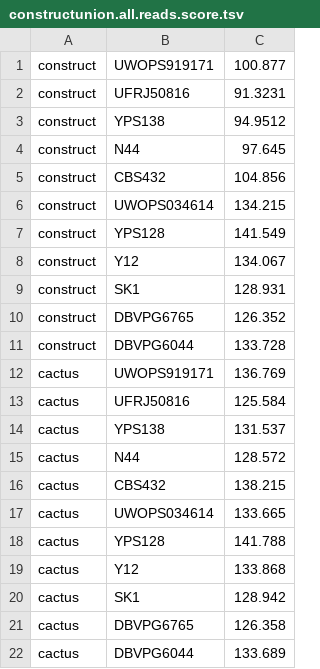
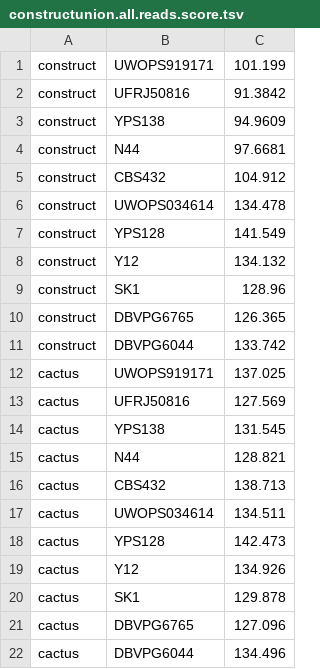
Before and after one commit to jmonlong/manu-vgsv, a TSV file: figures/data/constructunion.all.reads.score.tsv, drawn as a sheet.

```diff
--- a/figures/data/constructunion.all.reads.score.tsv
+++ b/figures/data/constructunion.all.reads.score.tsv
@@ -1,22 +1,22 @@
-construct	UWOPS919171	100.877
-construct	UFRJ50816	91.3231
-construct	YPS138	94.9512
-construct	N44	97.645
-construct	CBS432	104.856
-construct	UWOPS034614	134.215
+construct	UWOPS919171	101.199
+construct	UFRJ50816	91.3842
+construct	YPS138	94.9609
+construct	N44	97.6681
+construct	CBS432	104.912
+construct	UWOPS034614	134.478
 construct	YPS128	141.549
-construct	Y12	134.067
-construct	SK1	128.931
-construct	DBVPG6765	126.352
-construct	DBVPG6044	133.728
-cactus	UWOPS919171	136.769
-cactus	UFRJ50816	125.584
-cactus	YPS138	131.537
-cactus	N44	128.572
-cactus	CBS432	138.215
-cactus	UWOPS034614	133.665
-cactus	YPS128	141.788
-cactus	Y12	133.868
-cactus	SK1	128.942
-cactus	DBVPG6765	126.358
-cactus	DBVPG6044	133.689
+construct	Y12	134.132
+construct	SK1	128.96
+construct	DBVPG6765	126.365
+construct	DBVPG6044	133.742
+cactus	UWOPS919171	137.025
+cactus	UFRJ50816	127.569
+cactus	YPS138	131.545
+cactus	N44	128.821
+cactus	CBS432	138.713
+cactus	UWOPS034614	134.511
+cactus	YPS128	142.473
+cactus	Y12	134.926
+cactus	SK1	129.878
+cactus	DBVPG6765	127.096
+cactus	DBVPG6044	134.496
```
Also changed, not shown: figures/data/constructunion.all.reads.identity.tsv, figures/data/constructunion.all.reads.mapq.tsv, 4 other files.
